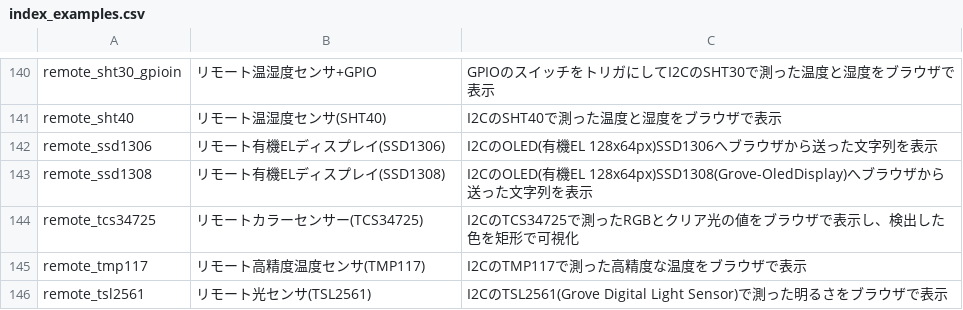
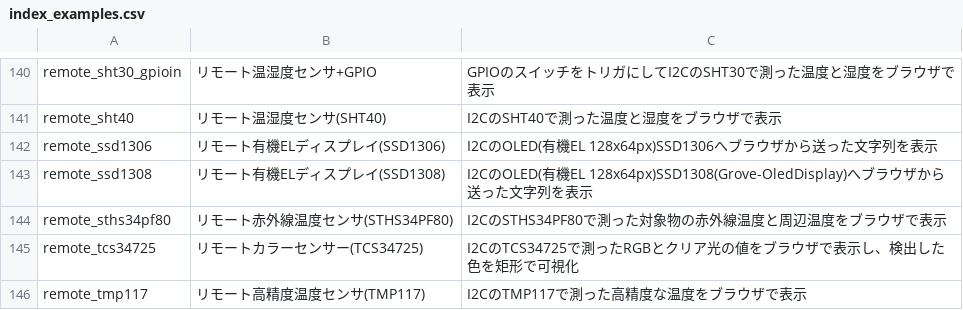
Before and after one commit to chirimen-oh/chirimen.org, a CSV file: pizero/src/esm-examples/index_examples.csv, drawn as a sheet; only a part is shown, gaps mark what is left out; the shorter side is filled out with more unchanged rows; the diff names each change by its address in the sheet, - before the commit and + after, or states it on an @@ line.

Commit message:
Add STHS34PF80 remote infrared temperature sensor example

```diff
--- a/pizero/src/esm-examples/index_examples.csv
+++ b/pizero/src/esm-examples/index_examples.csv
+row 144: remote_sths34pf80 | リモート赤外線温度センサ(STHS34PF80) | I2CのSTHS34PF80で測った対象物の赤外線温度と周辺温度をブラウザで表示
```
Also changed, not shown: 6 other files.
